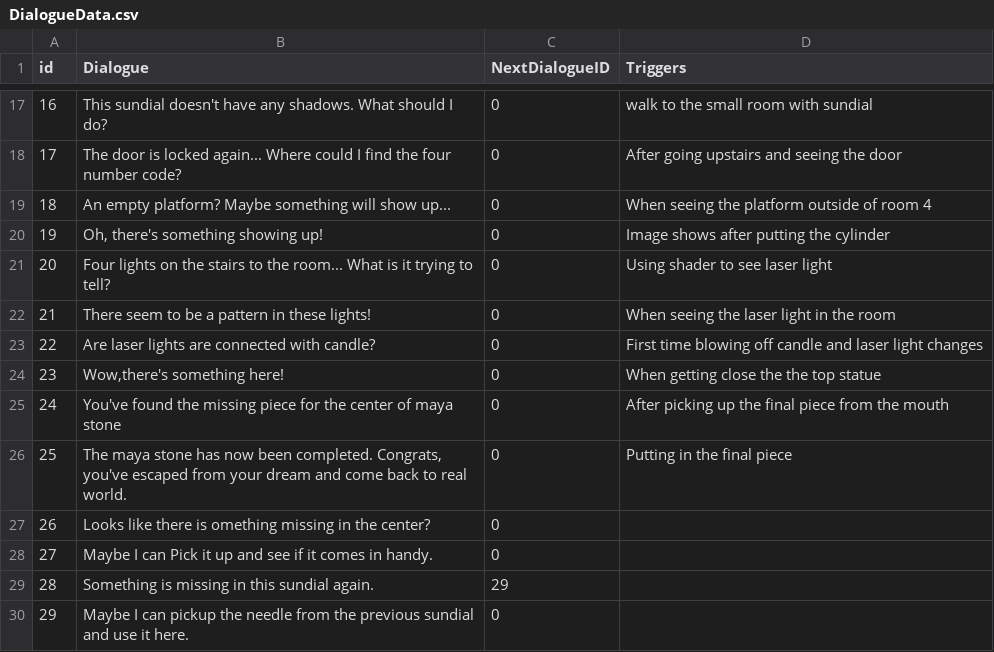
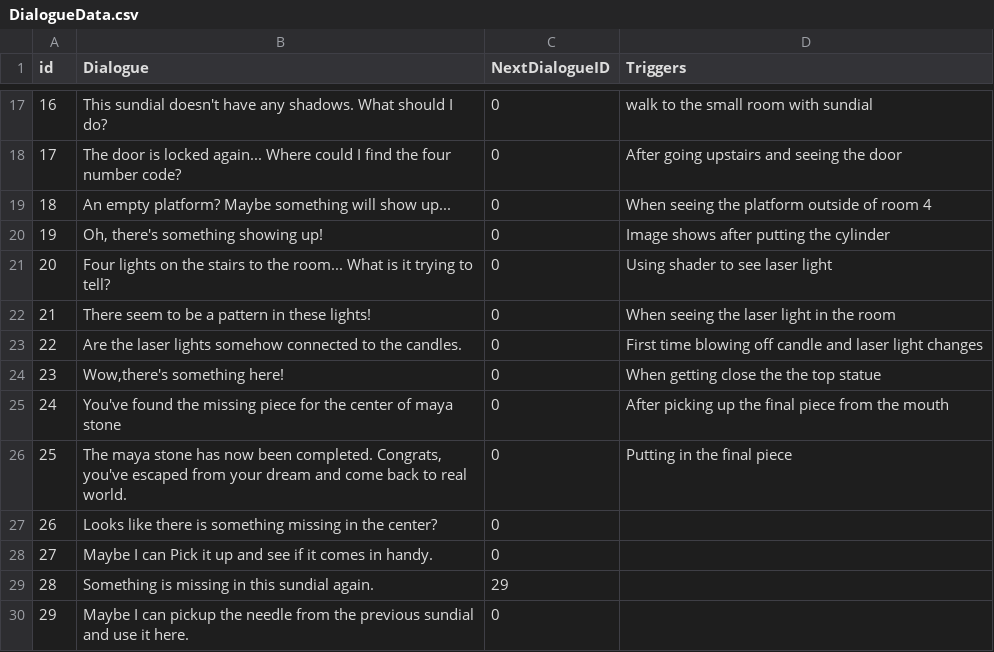
Before and after one commit to SadraMoghadam/SleepInvasion, a CSV file: SleepInvasion/Assets/Resources/Data/DialogueData.csv, drawn as a sheet; only a part is shown, gaps mark what is left out.

Commit message:
Fixed all bugs. added candle blow sound. changed dialogues (Giacamo)

```diff
--- a/SleepInvasion/Assets/Resources/Data/DialogueData.csv
+++ b/SleepInvasion/Assets/Resources/Data/DialogueData.csv
@@ -22,3 +22,3 @@ id,Dialogue,NextDialogueID,Triggers
 21,There seem to be a pattern in these lights!,0,When seeing the laser light in the room
-22,Are laser lights are connected with candle?,0,First time blowing off candle and laser light changes
+22,Are the laser lights somehow connected to the candles.,0,First time blowing off candle and laser light changes
 23,"Wow,there's something here!",0,When getting close the the top statue
@@ -26,3 +26,3 @@ id,Dialogue,NextDialogueID,Triggers
 25,"The maya stone has now been completed. Congrats, you've escaped from your dream and come back to real world.",0,Putting in the final piece
-26,Looks like there is omething missing in the center?,0,
+26,Looks like there is something missing in the center?,0,
 27,Maybe I can Pick it up and see if it comes in handy.,0,
```
Also changed, not shown: 9 other files.
